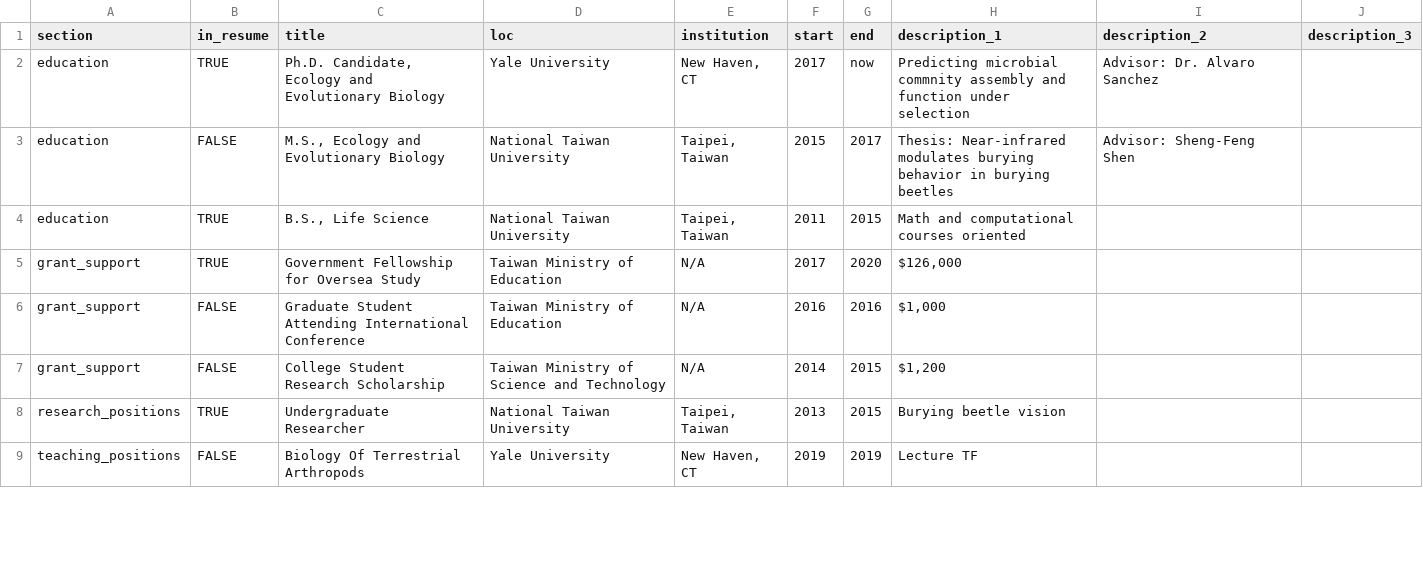
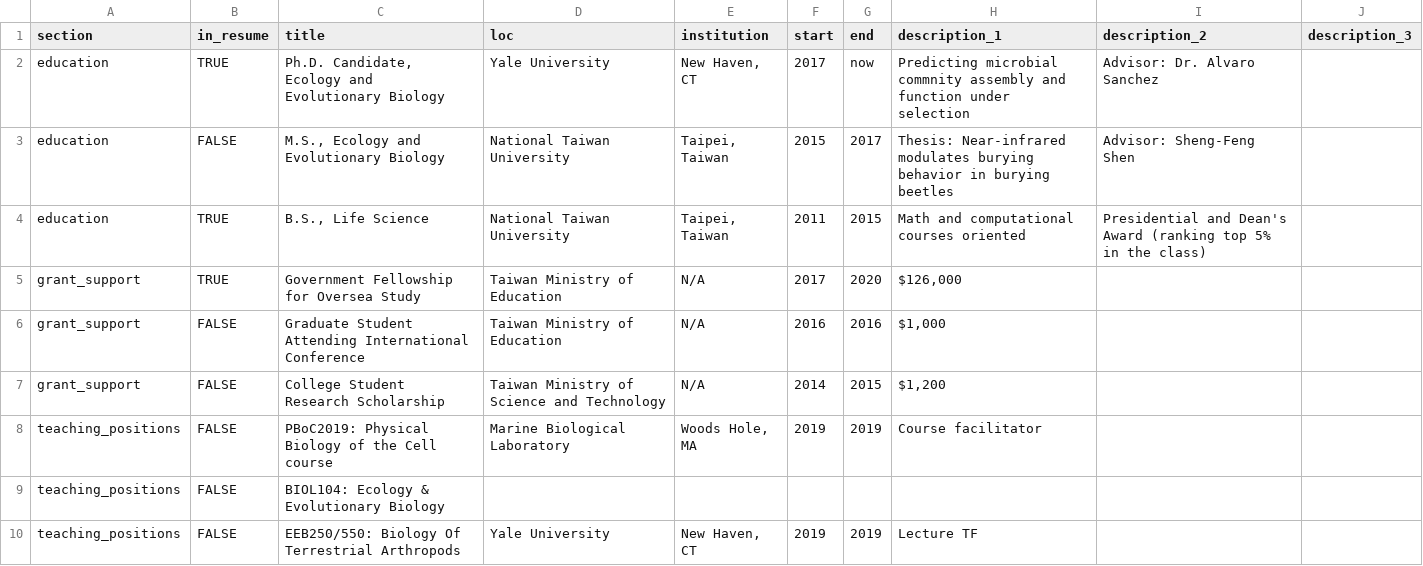
Before and after one commit to Chang-Yu-Chang/cv, a CSV file: positions.csv, drawn as a sheet; only a part is shown; the diff covers the shown part only.

Commit message:
Update teaching and services

```diff
--- a/positions.csv
+++ b/positions.csv
@@ -3,3 +3,3 @@ education,TRUE,"Ph.D. Candidate, Ecology and Evolutionary Biology",Yale Universi
 education,FALSE,"M.S., Ecology and Evolutionary Biology",National Taiwan University,"Taipei, Taiwan",2015,2017,Thesis: Near-infrared modulates burying behavior in burying beetles,Advisor: Sheng-Feng Shen,
-education,TRUE,"B.S., Life Science",National Taiwan University,"Taipei, Taiwan",2011,2015,Math and computational courses oriented,,
+education,TRUE,"B.S., Life Science",National Taiwan University,"Taipei, Taiwan",2011,2015,Math and computational courses oriented,Presidential and Dean's Award (ranking top 5% in the class),
 grant_support,TRUE,Government Fellowship for Oversea Study,Taiwan Ministry of Education,N/A,2017,2020,"$126,000 ",,
@@ -7,3 +7,4 @@ grant_support,FALSE,Graduate Student Attending International Conference,Taiwan M
 grant_support,FALSE,College Student Research Scholarship,Taiwan Ministry of Science and Technology,N/A,2014,2015,"$1,200 ",,
-research_positions,TRUE,Undergraduate Researcher,National Taiwan University,"Taipei, Taiwan",2013,2015,Burying beetle vision,,
-teaching_positions,FALSE,Biology Of Terrestrial Arthropods,Yale University,"New Haven, CT",2019,2019,Lecture TF,,
+teaching_positions,FALSE,PBoC2019: Physical Biology of the Cell course,Marine Biological Laboratory,"Woods Hole, MA",2019,2019,Course facilitator ,,
+teaching_positions,FALSE,BIOL104: Ecology & Evolutionary Biology,,,,,,,
+teaching_positions,FALSE,EEB250/550: Biology Of Terrestrial Arthropods,Yale University,"New Haven, CT",2019,2019,Lecture TF,,
```
Also changed, not shown: 9 added rows, 3 removed rows and 14 edited cells elsewhere in this file, 2 other files.
